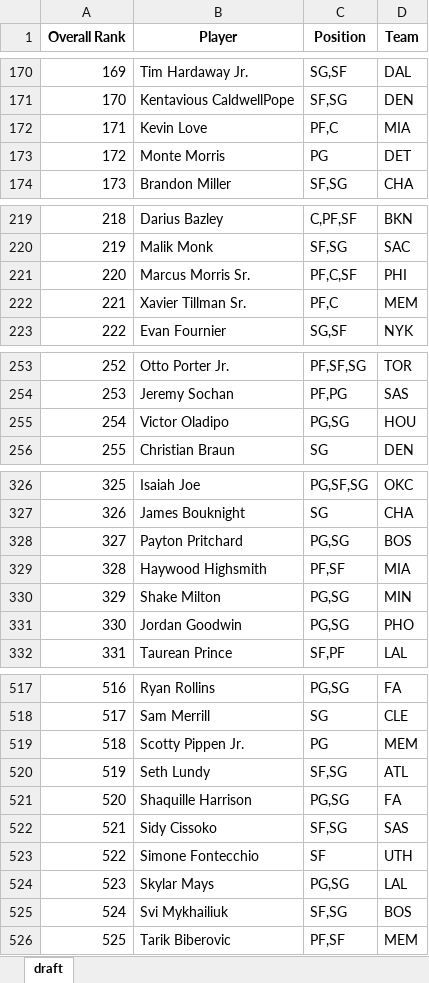
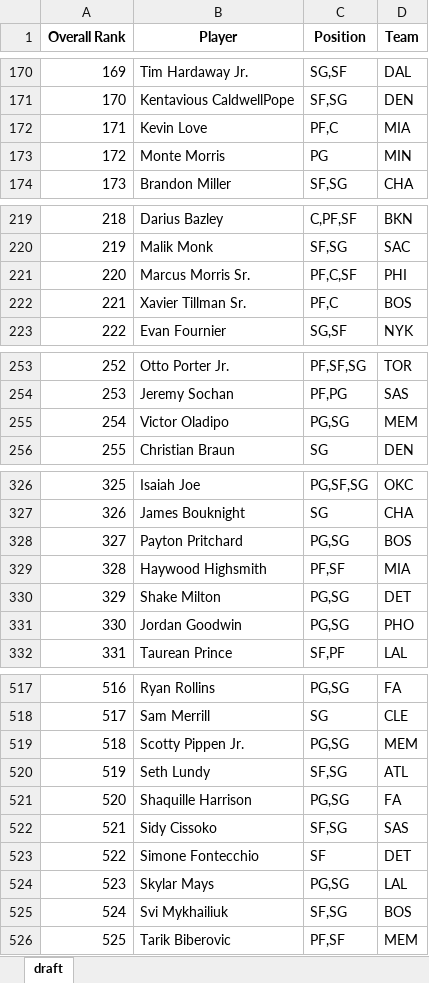
Before and after one commit to barbacbd/FantasyRankings, an Excel workbook: docs/FantasyProsBasketballDraft.xlsx, sheet draft, drawn as a sheet; only a part is shown, gaps mark what is left out; values as stored, in another font and other column widths than the file's, no borders; the diff covers the shown part only; the diff names each change by its address in the sheet, - before the commit and + after, or states it on an @@ line.

```diff
--- a/docs/FantasyProsBasketballDraft.xlsx (sheet draft)
+++ b/docs/FantasyProsBasketballDraft.xlsx (sheet draft)
-D173 (Team): DET
+D173 (Team): MIN
-D222 (Team): MEM
+D222 (Team): BOS
-D255 (Team): HOU
+D255 (Team): MEM
-D330 (Team): MIN
+D330 (Team): DET
-C519 (Position): PG
+C519 (Position): PG,SG
-D523 (Team): UTH
+D523 (Team): DET
```
Also changed, not shown: 2 edited cells elsewhere in this sheet, docs/FantasyProsBaseballDraft.xlsx, docs/FantasyProsFootballDraft.xlsx, 8 other files.
